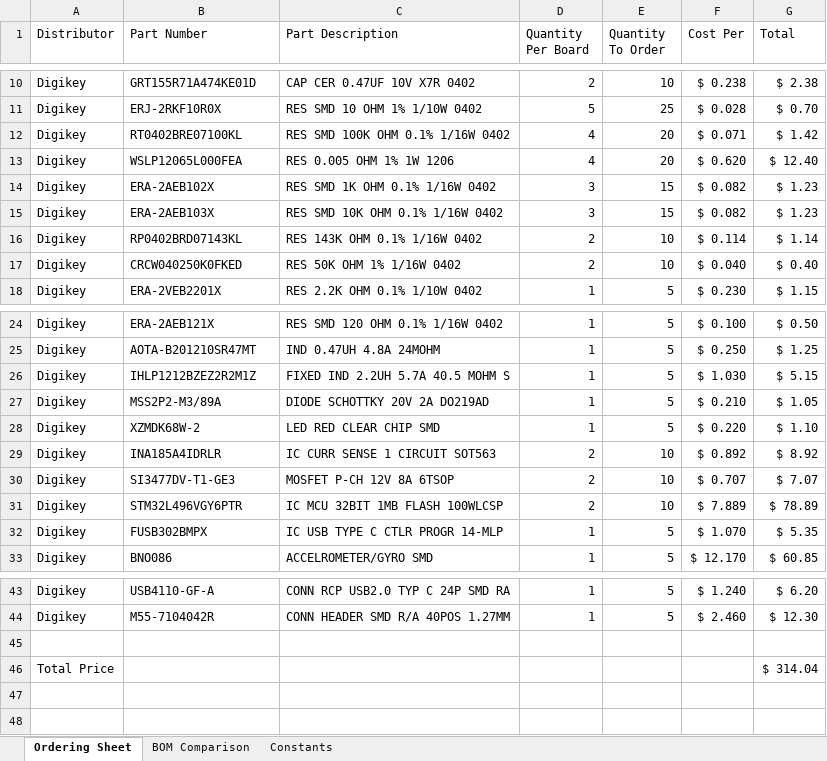
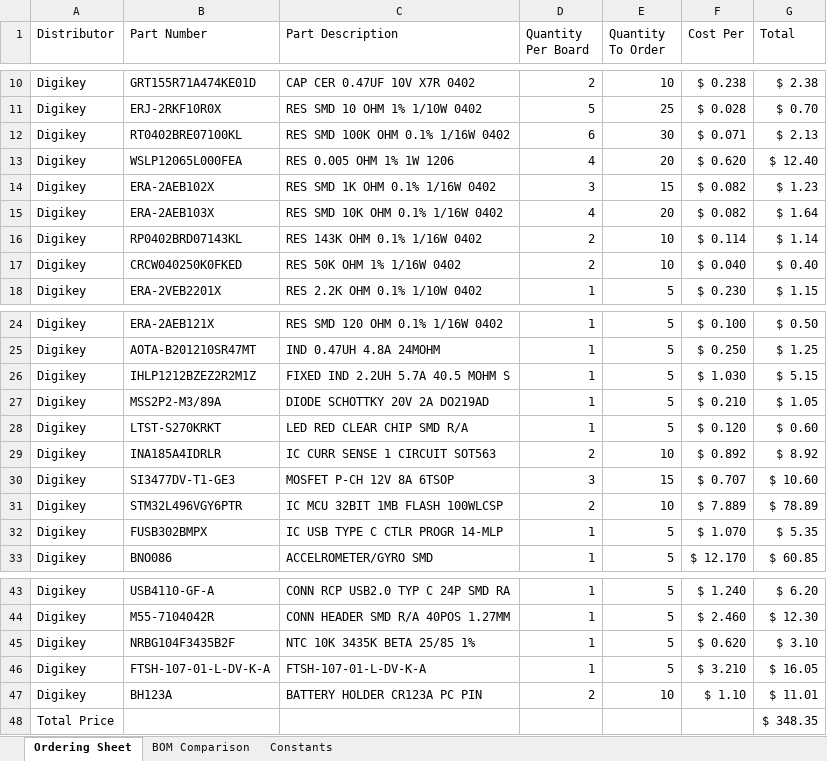
Before and after one commit to inspireFly-VT/inspireFly-pocketqubeBoards, an Excel workbook: MainBoard/inspireFly_PQ_mainboard_rev0.1.xlsx, sheet Ordering Sheet, drawn as a sheet; only a part is shown, gaps mark what is left out; values as stored, in another font and other column widths than the file's, no borders; removed rows and columns are numbered as before the commit, all else as after; the diff names each change by its address in the sheet, - before the commit and + after, or states it on an @@ line.

Commit message:
Final Board Order Changes for Mainboard

```diff
--- a/MainBoard/inspireFly_PQ_mainboard_rev0.1.xlsx (sheet Ordering Sheet)
+++ b/MainBoard/inspireFly_PQ_mainboard_rev0.1.xlsx (sheet Ordering Sheet)
-D12 (Quantity Per Board): 4
+D12 (Quantity Per Board): 6
-E12 (Quantity To Order): 20
+E12 (Quantity To Order): 30
-G12 (Total): $ 1.42
+G12 (Total): $ 2.13
-D15 (Quantity Per Board): 3
+D15 (Quantity Per Board): 4
-E15 (Quantity To Order): 15
+E15 (Quantity To Order): 20
-G15 (Total): $ 1.23
+G15 (Total): $ 1.64
-B28 (Part Number): XZMDK68W-2
+B28 (Part Number): LTST-S270KRKT
-C28 (Part Description): LED RED CLEAR CHIP SMD
+C28 (Part Description): LED RED CLEAR CHIP SMD R/A
-F28 (Cost Per): $ 0.220
+F28 (Cost Per): $ 0.120
-G28 (Total): $ 1.10
+G28 (Total): $ 0.60
-D30 (Quantity Per Board): 2
+D30 (Quantity Per Board): 3
-E30 (Quantity To Order): 10
+E30 (Quantity To Order): 15
-G30 (Total): $ 7.07
+G30 (Total): $ 10.60
-row 45: (empty)
+row 45: Digikey | NRBG104F3435B2F | NTC 10K 3435K BETA 25/85 1% | 1 | 5 | $ 0.620 | $ 3.10
-row 46: Total Price |  |  |  |  |  | $ 314.04
+row 46: Digikey | FTSH-107-01-L-DV-K-A | FTSH-107-01-L-DV-K-A | 1 | 5 | $ 3.210 | $ 16.05
+row 47: Digikey | BH123A | BATTERY HOLDER CR123A PC PIN | 2 | 10 | $ 1.10 | $ 11.01
+row 48: Total Price |  |  |  |  |  | $ 348.35
```
Also changed, not shown: sheet BOM Comparison, 40 other files.
